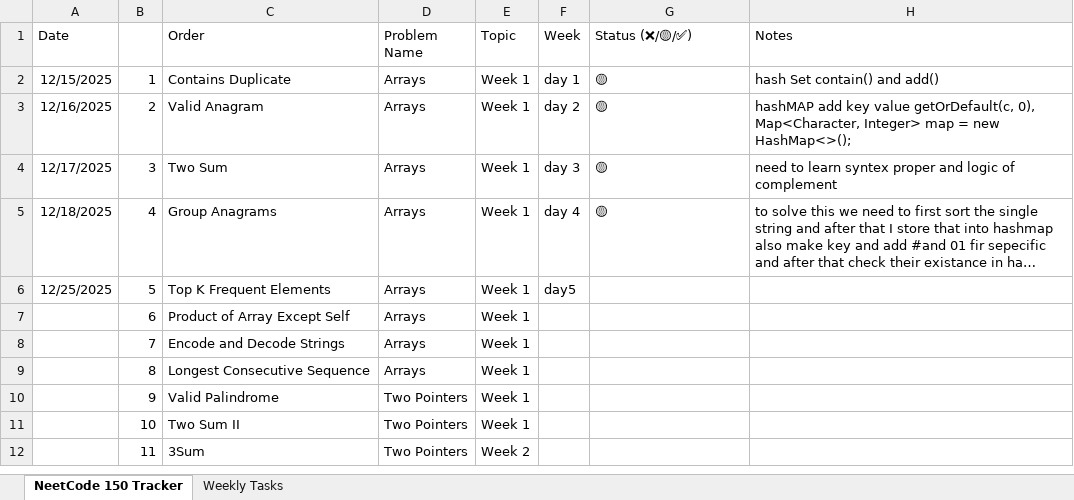
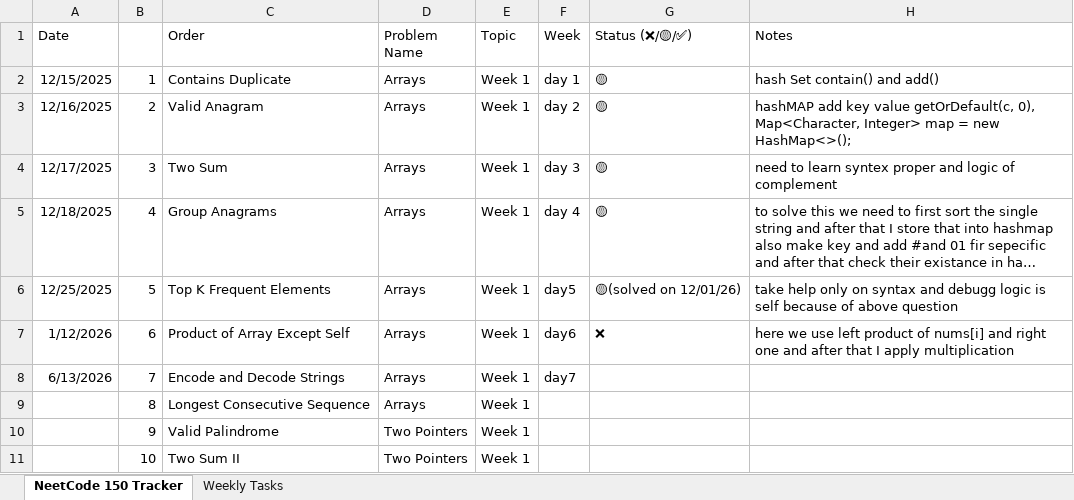
Before and after one commit to faizan-shaikh-0/DSA-PREP, an Excel workbook: NeetCode_150_FAANG_Tracker.xlsx, sheet NeetCode 150 Tracker, drawn as a sheet; only a part is shown; the shorter side is filled out with more unchanged rows; long unchanged cells end in …; values as stored, in another font and other column widths than the file's, no borders; the diff names each change by its address in the sheet, - before the commit and + after, or states it on an @@ line.

```diff
--- a/NeetCode_150_FAANG_Tracker.xlsx (sheet NeetCode 150 Tracker)
+++ b/NeetCode_150_FAANG_Tracker.xlsx (sheet NeetCode 150 Tracker)
-G6 (Status (❌/🟡/✅)): (empty)
+G6 (Status (❌/🟡/✅)): 🟡(solved on 12/01/26)
-H6 (Notes): (empty)
+H6 (Notes): take help only on syntax and debugg logic is self because of above question
-A7 (Date): (empty)
+A7 (Date): 1/12/2026
-F7 (Week): (empty)
+F7 (Week): day6
-G7 (Status (❌/🟡/✅)): (empty)
+G7 (Status (❌/🟡/✅)): ❌
-H7 (Notes): (empty)
+H7 (Notes): here we use left product of nums[i] and right one and after that I apply multiplication
-A8 (Date): (empty)
+A8 (Date): 6/13/2026
-F8 (Week): (empty)
+F8 (Week): day7
```
Also changed, not shown: 7 other files.
